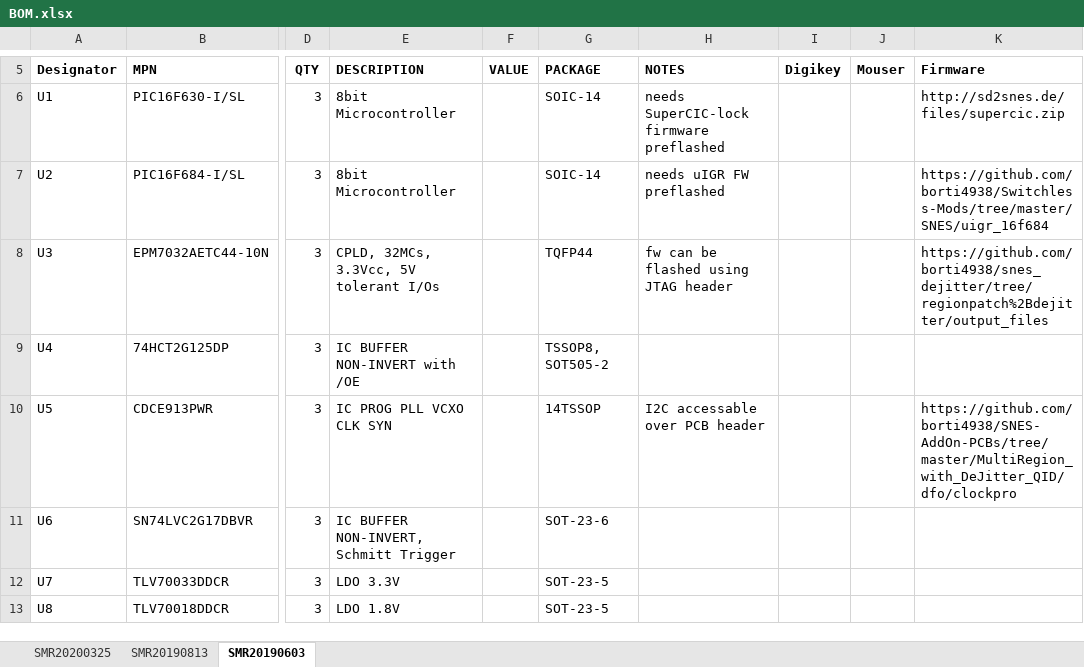
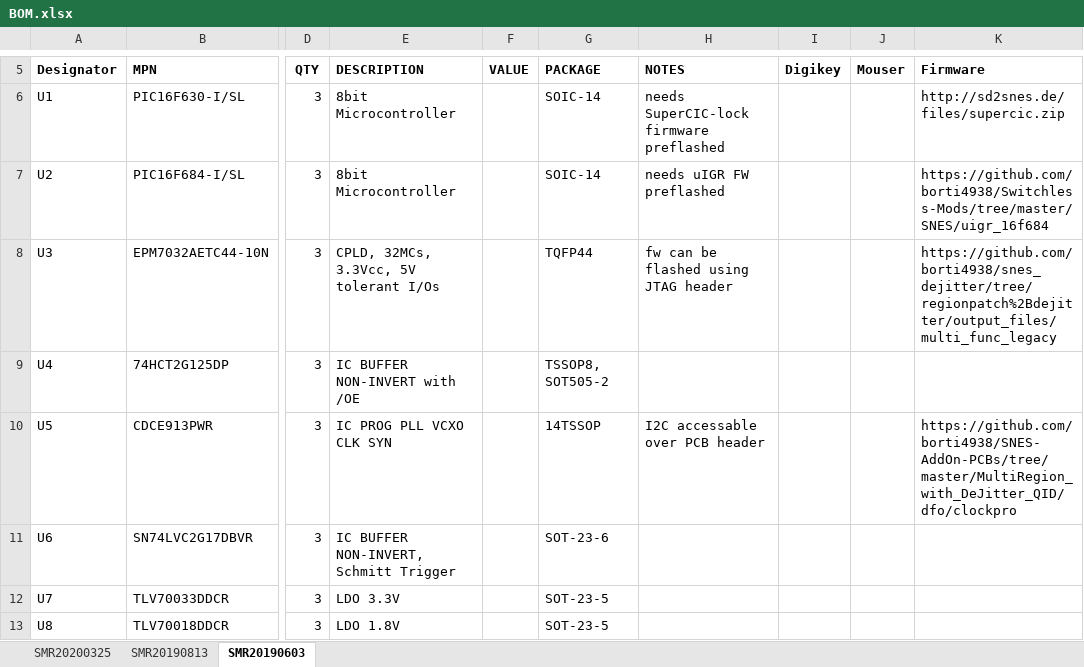
Before and after one commit to borti4938/SNES_MultiRegion_with_DeJitter_QID, an Excel workbook: pcb/BOM.xlsx, sheet SMR20190603, drawn as a sheet; only a part is shown, gaps mark what is left out; values as stored, in another font and other column widths than the file's, no borders; the diff names each change by its address in the sheet, - before the commit and + after, or states it on an @@ line.

```diff
--- a/pcb/BOM.xlsx (sheet SMR20190603)
+++ b/pcb/BOM.xlsx (sheet SMR20190603)
-K8 (Firmware): https://github.com/borti4938/snes_dejitter/tree/regionpatch%2Bdejitter/output_files
+K8 (Firmware): https://github.com/borti4938/snes_dejitter/tree/regionpatch%2Bdejitter/output_files/multi_func_legacy
```
Also changed, not shown: sheet SMR20200325, sheet SMR20190813, 10 other files.
